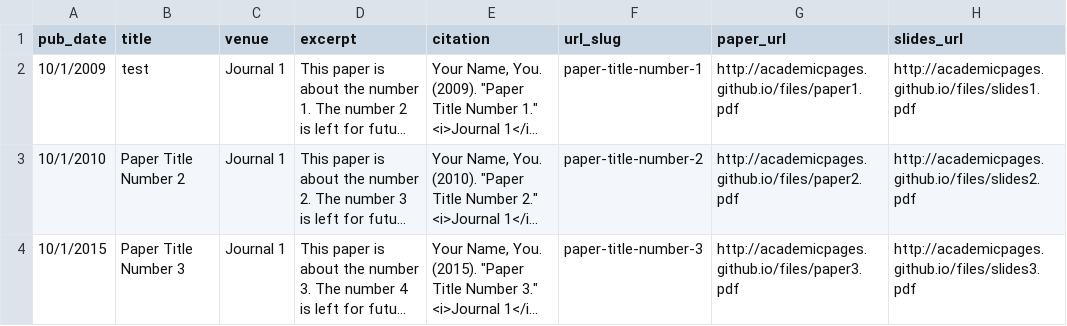
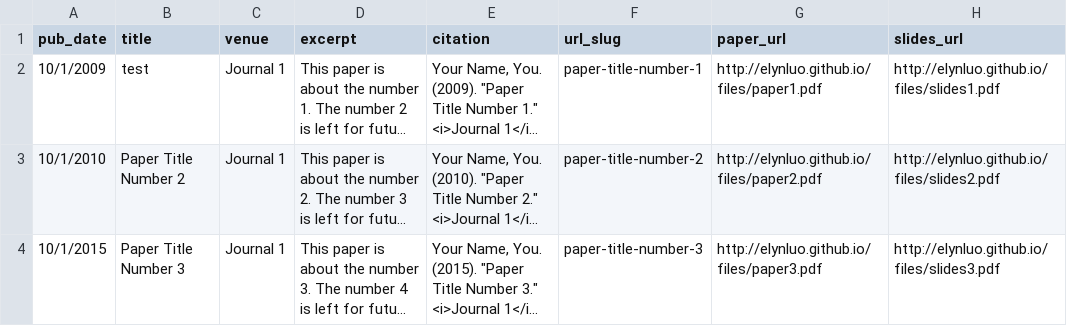
Before and after one commit to Elynluo/Elynluo.github.io, a TSV file: markdown_generator/publications.tsv, drawn as a sheet; long unchanged cells end in …; the diff names each change by its address in the sheet, - before the commit and + after, or states it on an @@ line.

```diff
--- a/markdown_generator/publications.tsv
+++ b/markdown_generator/publications.tsv
-G2 (paper_url): http://academicpages.github.io/files/paper1.pdf
+G2 (paper_url): http://elynluo.github.io/files/paper1.pdf
-H2 (slides_url): http://academicpages.github.io/files/slides1.pdf
+H2 (slides_url): http://elynluo.github.io/files/slides1.pdf
-G3 (paper_url): http://academicpages.github.io/files/paper2.pdf
+G3 (paper_url): http://elynluo.github.io/files/paper2.pdf
-H3 (slides_url): http://academicpages.github.io/files/slides2.pdf
+H3 (slides_url): http://elynluo.github.io/files/slides2.pdf
-G4 (paper_url): http://academicpages.github.io/files/paper3.pdf
+G4 (paper_url): http://elynluo.github.io/files/paper3.pdf
-H4 (slides_url): http://academicpages.github.io/files/slides3.pdf
+H4 (slides_url): http://elynluo.github.io/files/slides3.pdf
```
Also changed, not shown: 3 other files.
